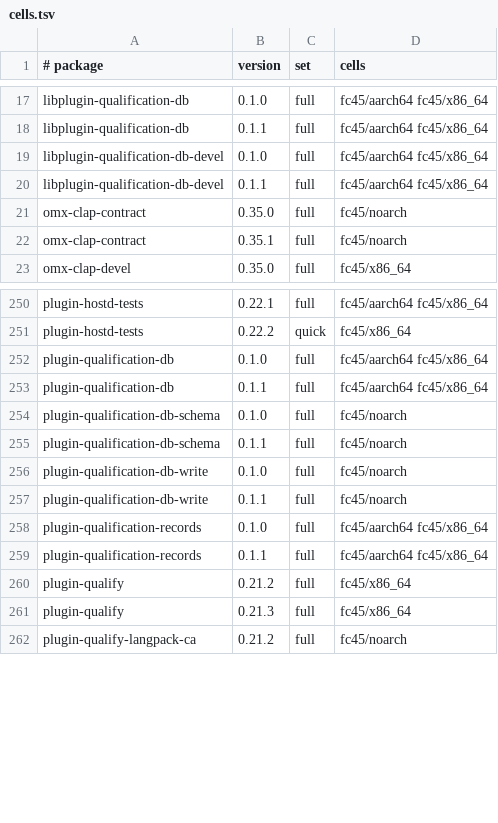
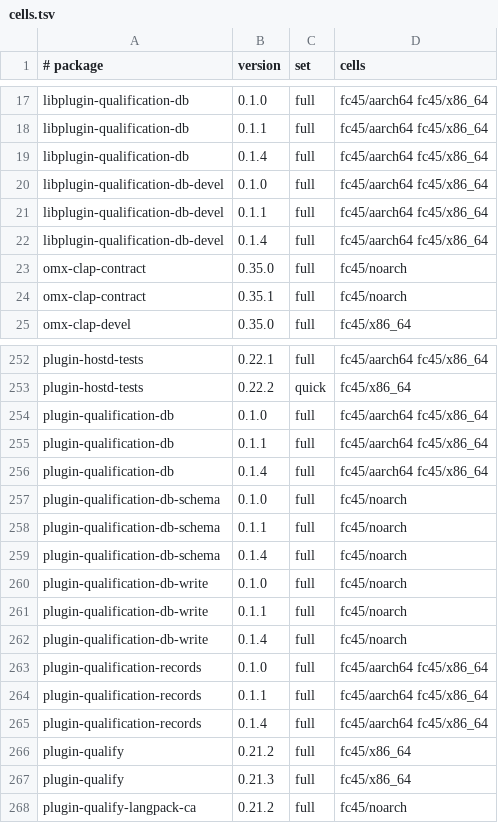
Before and after one commit to Open-Mixer/open-mixer.github.io, a TSV file: staging/rpm/cells.tsv, drawn as a sheet; only a part is shown, gaps mark what is left out.

Commit message:
staging/rpm: publish promote devel/devel-wave-2026-11-28-n4 (.github)

```diff
--- a/staging/rpm/cells.tsv
+++ b/staging/rpm/cells.tsv
@@ -18,4 +18,6 @@ libplugin-qualification-db	0.1.0	full	fc45/aarch64 fc45/x86_64
 libplugin-qualification-db	0.1.1	full	fc45/aarch64 fc45/x86_64
+libplugin-qualification-db	0.1.4	full	fc45/aarch64 fc45/x86_64
 libplugin-qualification-db-devel	0.1.0	full	fc45/aarch64 fc45/x86_64
 libplugin-qualification-db-devel	0.1.1	full	fc45/aarch64 fc45/x86_64
+libplugin-qualification-db-devel	0.1.4	full	fc45/aarch64 fc45/x86_64
 omx-clap-contract	0.35.0	full	fc45/noarch
@@ -253,8 +255,12 @@ plugin-qualification-db	0.1.0	full	fc45/aarch64 fc45/x86_64
 plugin-qualification-db	0.1.1	full	fc45/aarch64 fc45/x86_64
+plugin-qualification-db	0.1.4	full	fc45/aarch64 fc45/x86_64
 plugin-qualification-db-schema	0.1.0	full	fc45/noarch
 plugin-qualification-db-schema	0.1.1	full	fc45/noarch
+plugin-qualification-db-schema	0.1.4	full	fc45/noarch
 plugin-qualification-db-write	0.1.0	full	fc45/noarch
 plugin-qualification-db-write	0.1.1	full	fc45/noarch
+plugin-qualification-db-write	0.1.4	full	fc45/noarch
 plugin-qualification-records	0.1.0	full	fc45/aarch64 fc45/x86_64
 plugin-qualification-records	0.1.1	full	fc45/aarch64 fc45/x86_64
+plugin-qualification-records	0.1.4	full	fc45/aarch64 fc45/x86_64
 plugin-qualify	0.21.2	full	fc45/x86_64
```
Also changed, not shown: 58 other files.
